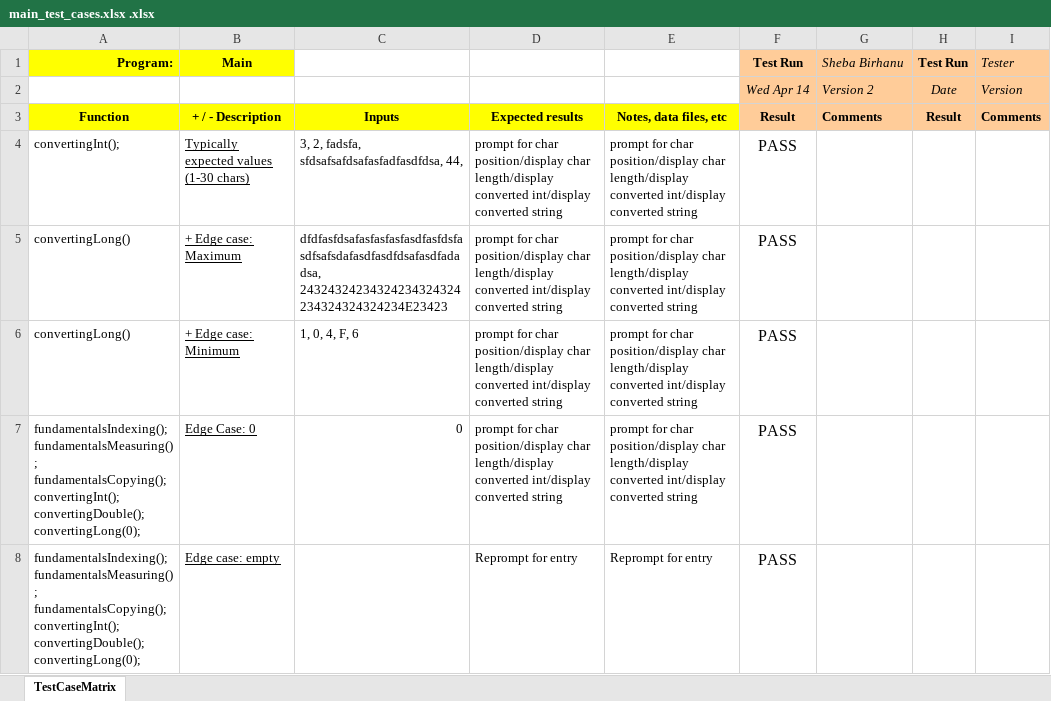
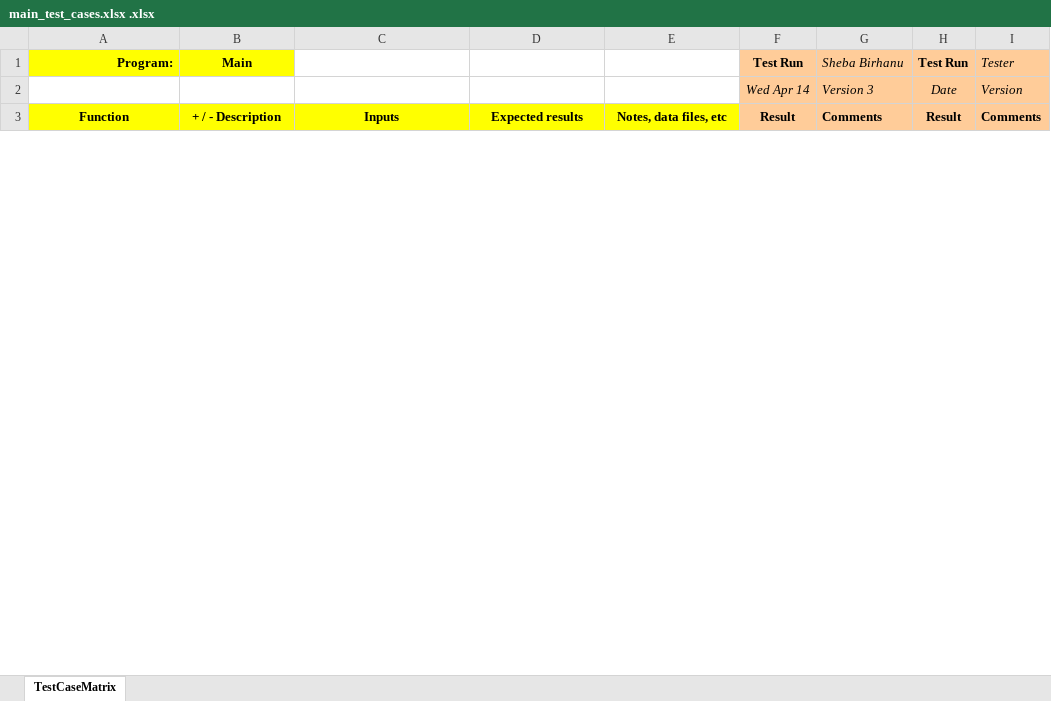
Before and after one commit to shebabirhanu/CPR101NAA_BB05, an Excel workbook: V3/main_test_cases.xlsx .xlsx, sheet TestCaseMatrix, drawn as a sheet; only a part is shown; values as stored, in another font and other column widths than the file's, no borders; removed rows and columns are numbered as before the commit, all else as after; ↵ is a line break in a cell; the diff covers the shown part only; the diff names each change by its address in the sheet, - before the commit and + after, or states it on an @@ line.

```diff
--- a/V3/main_test_cases.xlsx .xlsx (sheet TestCaseMatrix)
+++ b/V3/main_test_cases.xlsx .xlsx (sheet TestCaseMatrix)
-G2 (Sheba Birhanu): Version 2
+G2 (Sheba Birhanu): Version 3
-row 4: convertingInt(); | Typically expected values (1-30 chars) | 3, 2, fadsfa, sfdsafsafdsafasfadfasdfdsa, 44, | prompt for char position/display char length/display converted int/display converted string | prompt for char position/display char length/display converted int/display converted string | PASS
-row 5: convertingLong() | + Edge case: Maximum | dfdfasfdsafasfasfasfasdfasfdsfasdfsafsdafasdfasdfdsafasdfadadsa, 24324324234324234324324234324324324234E23423 | prompt for char position/display char length/display converted int/display converted string | prompt for char position/display char length/display converted int/display converted string | PASS
-row 6: convertingLong() | + Edge case: Minimum | 1, 0, 4, F, 6 | prompt for char position/display char length/display converted int/display converted string | prompt for char position/display char length/display converted int/display converted string | PASS
-row 7: fundamentalsIndexing(); ↵ fundamentalsMeasuring(); ↵ fundamentalsCopying(); ↵ convertingInt(); ↵ convertingDouble(); ↵ convertingLong(0); | Edge Case: 0 | 0 | prompt for char position/display char length/display converted int/display converted string | prompt for char position/display char length/display converted int/display converted string | PASS
-row 8: fundamentalsIndexing(); ↵ fundamentalsMeasuring(); ↵ fundamentalsCopying(); ↵ convertingInt(); ↵ convertingDouble(); ↵ convertingLong(0); | Edge case: empty |  | Reprompt for entry | Reprompt for entry | PASS
```
Also changed, not shown: 4 added rows, 2 removed rows and 3 edited cells elsewhere in this sheet, V3/converting_test_cases.xlsx, V3/fundamentals_test_cases.xlsx, 3 other files.
